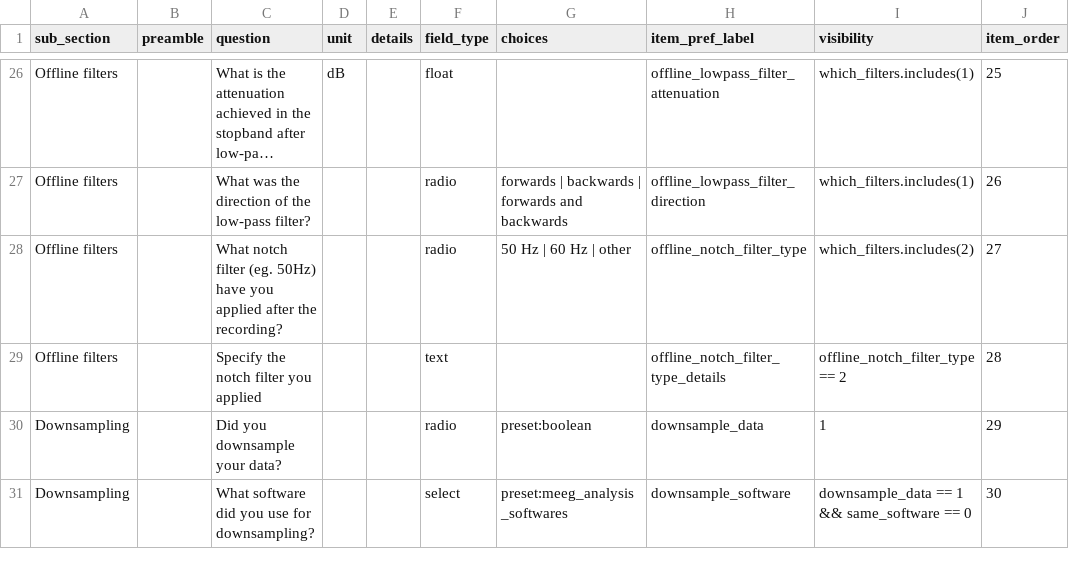
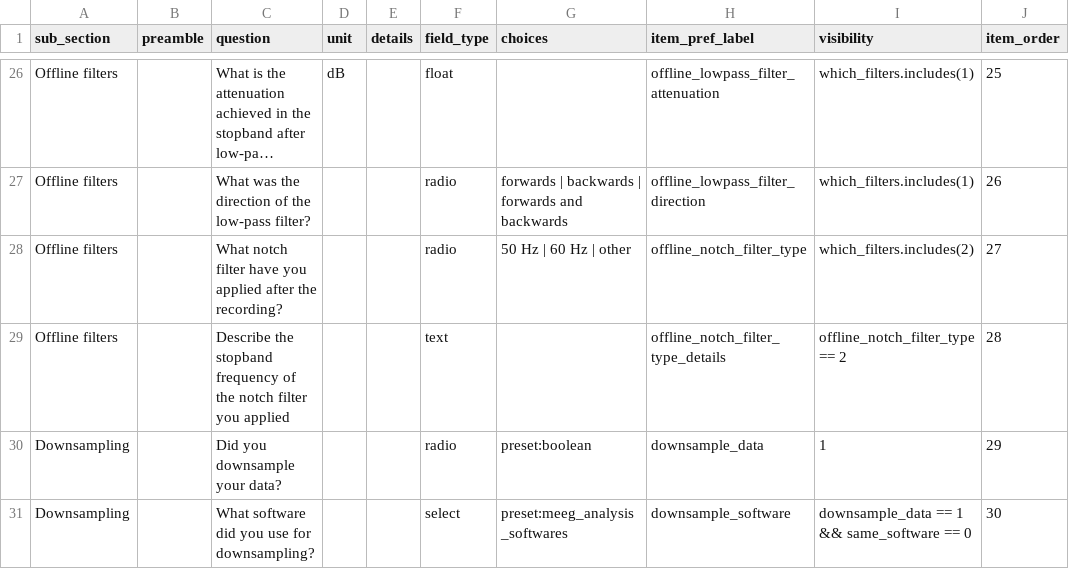
Before and after one commit to Remi-Gau/eCobidas, a TSV file: inputs/csv/artemis/preprocessing.tsv, drawn as a sheet; only a part is shown, gaps mark what is left out; long unchanged cells end in …; the diff names each change by its address in the sheet, - before the commit and + after, or states it on an @@ line.

```diff
--- a/inputs/csv/artemis/preprocessing.tsv
+++ b/inputs/csv/artemis/preprocessing.tsv
-C28 (question): …notch filter (eg. 50Hz) have you…
+C28 (question): …notch filter have you…
-C29 (question): Specify the notch…
+C29 (question): Describe the stopband frequency of the notch…
```
Also changed, not shown: inputs/csv/artemis/acquisition.tsv, inputs/csv/artemis/experimental_design_sample.tsv, 3 other files.
